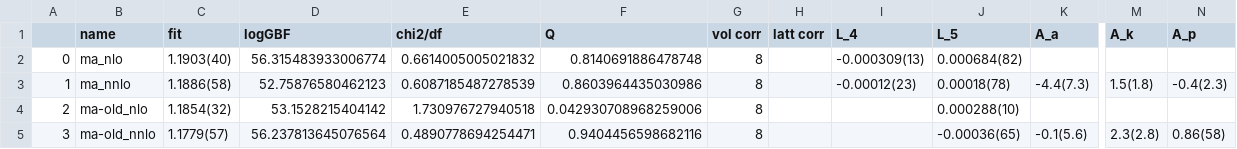
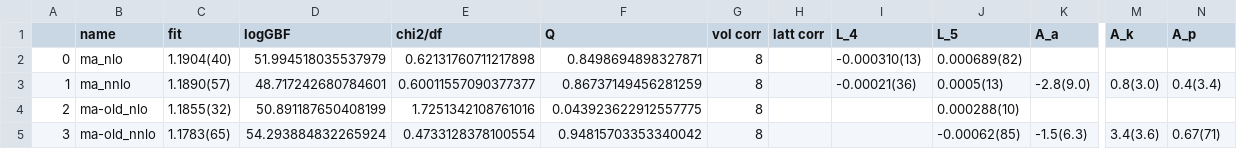
Before and after one commit to callat-qcd/project_fkfpi, a CSV file: results/fit_results.csv, drawn as a sheet; only a part is shown, gaps mark what is left out; the diff covers the shown part only; the diff names each change by its address in the sheet, - before the commit and + after, or states it on an @@ line.

```diff
--- a/results/fit_results.csv
+++ b/results/fit_results.csv
-C2 (fit): 1.1903(40)
+C2 (fit): 1.1904(40)
-D2 (logGBF): 56.315483933006774
+D2 (logGBF): 51.994518035537979
-E2 (chi2/df): 0.6614005005021832
+E2 (chi2/df): 0.62131760711217898
-F2 (Q): 0.8140691886478748
+F2 (Q): 0.8498694898327871
-I2 (L_4): -0.000309(13)
+I2 (L_4): -0.000310(13)
-J2 (L_5): 0.000684(82)
+J2 (L_5): 0.000689(82)
-C3 (fit): 1.1886(58)
+C3 (fit): 1.1890(57)
-D3 (logGBF): 52.75876580462123
+D3 (logGBF): 48.717242680784601
-E3 (chi2/df): 0.6087185487278539
+E3 (chi2/df): 0.60011557090377377
-F3 (Q): 0.8603964435030986
+F3 (Q): 0.86737149456281259
-I3 (L_4): -0.00012(23)
+I3 (L_4): -0.00021(36)
-J3 (L_5): 0.00018(78)
+J3 (L_5): 0.0005(13)
-K3 (A_a): -4.4(7.3)
+K3 (A_a): -2.8(9.0)
-M3 (A_k): 1.5(1.8)
+M3 (A_k): 0.8(3.0)
-N3 (A_p): -0.4(2.3)
+N3 (A_p): 0.4(3.4)
-C4 (fit): 1.1854(32)
+C4 (fit): 1.1855(32)
-D4 (logGBF): 53.1528215404142
+D4 (logGBF): 50.891187650408199
-E4 (chi2/df): 1.730976727940518
+E4 (chi2/df): 1.7251342108761016
-F4 (Q): 0.042930708968259006
+F4 (Q): 0.043923622912557775
-C5 (fit): 1.1779(57)
+C5 (fit): 1.1783(65)
-D5 (logGBF): 56.237813645076564
+D5 (logGBF): 54.293884832265924
-E5 (chi2/df): 0.4890778694254471
+E5 (chi2/df): 0.4733128378100554
-F5 (Q): 0.9404456598682116
+F5 (Q): 0.94815703353340042
-J5 (L_5): -0.00036(65)
+J5 (L_5): -0.00062(85)
-K5 (A_a): -0.1(5.6)
+K5 (A_a): -1.5(6.3)
-M5 (A_k): 2.3(2.8)
+M5 (A_k): 3.4(3.6)
-N5 (A_p): 0.86(58)
+N5 (A_p): 0.67(71)
```
Also changed, not shown: 109 edited cells elsewhere in this file, 4 other files.
